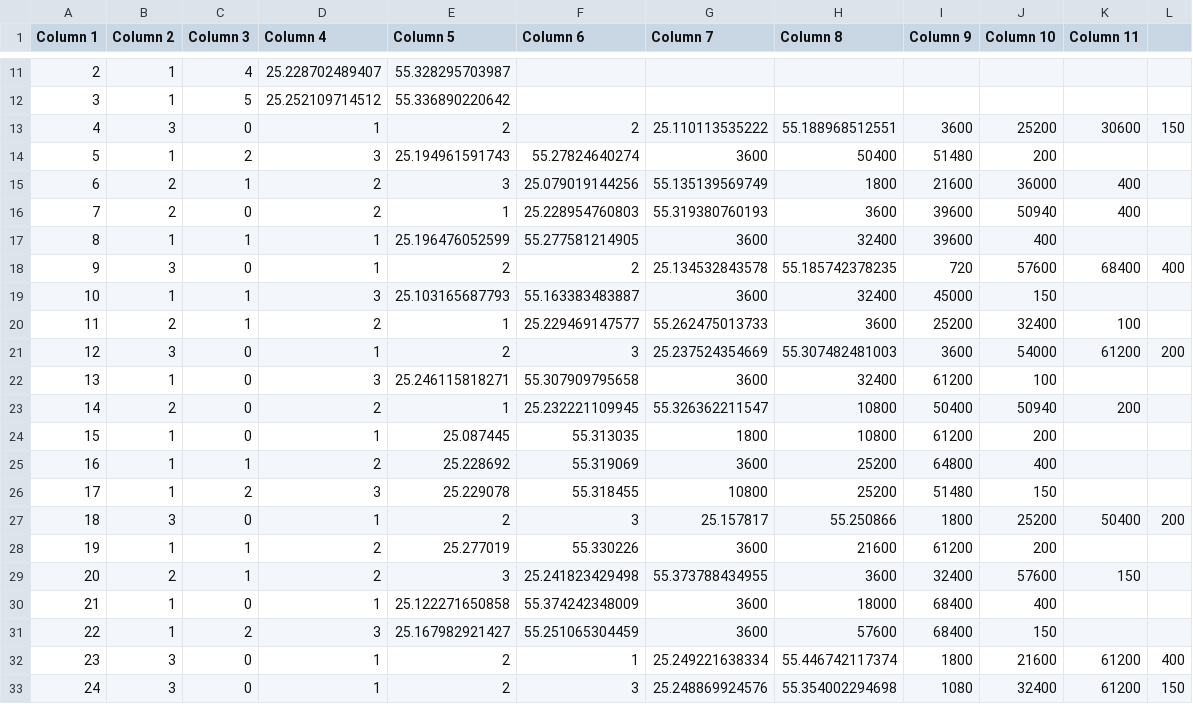
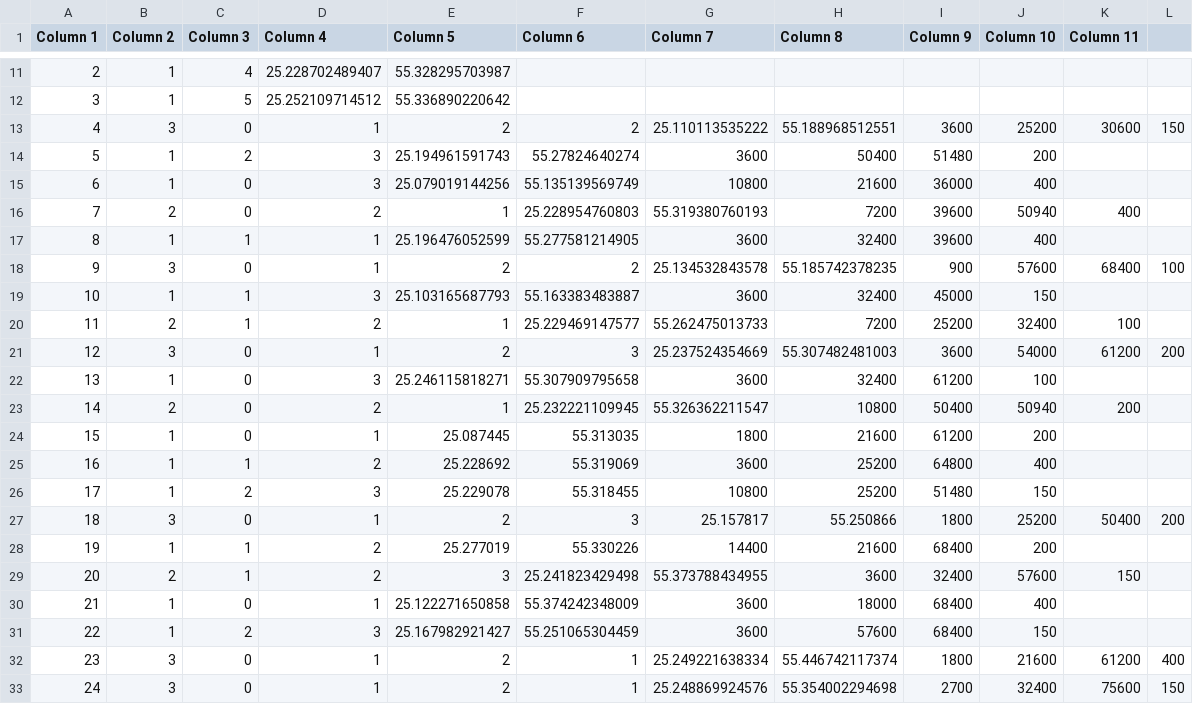
Before and after one commit to ChristophBleyer/ALNS, a CSV file: examples/Datasets/Data_1.csv, drawn as a sheet; only a part is shown, gaps mark what is left out; the diff covers the shown part only.

Commit message:
bug fixes and data sets

```diff
--- a/examples/Datasets/Data_1.csv
+++ b/examples/Datasets/Data_1.csv
@@ -14,8 +14,8 @@ Column 1,Column 2,Column 3,Column 4,Column 5,Column 6,Column 7,Column 8,Column 9
 5,1,2,3,25.194961591743,55.27824640274,3600,50400,51480,200,,""
-6,2,1,2,3,25.079019144256,55.135139569749,1800,21600,36000,400,""
-7,2,0,2,1,25.228954760803,55.319380760193,3600,39600,50940,400,""
+6,1,0,3,25.079019144256,55.135139569749,10800,21600,36000,400,,""
+7,2,0,2,1,25.228954760803,55.319380760193,7200,39600,50940,400,""
 8,1,1,1,25.196476052599,55.277581214905,3600,32400,39600,400,,""
-9,3,0,1,2,2,25.134532843578,55.185742378235,720,57600,68400,"400"
+9,3,0,1,2,2,25.134532843578,55.185742378235,900,57600,68400,"100"
 10,1,1,3,25.103165687793,55.163383483887,3600,32400,45000,150,,""
-11,2,1,2,1,25.229469147577,55.262475013733,3600,25200,32400,100,""
+11,2,1,2,1,25.229469147577,55.262475013733,7200,25200,32400,100,""
 12,3,0,1,2,3,25.237524354669,55.307482481003,3600,54000,61200,"200"
@@ -23,3 +23,3 @@ Column 1,Column 2,Column 3,Column 4,Column 5,Column 6,Column 7,Column 8,Column 9
 14,2,0,2,1,25.232221109945,55.326362211547,10800,50400,50940,200,""
-15,1,0,1,25.087445,55.313035,1800,10800,61200,200,,""
+15,1,0,1,25.087445,55.313035,1800,21600,61200,200,,""
 16,1,1,2,25.228692,55.319069,3600,25200,64800,400,,""
@@ -27,3 +27,3 @@ Column 1,Column 2,Column 3,Column 4,Column 5,Column 6,Column 7,Column 8,Column 9
 18,3,0,1,2,3,25.157817,55.250866,1800,25200,50400,"200"
-19,1,1,2,25.277019,55.330226,3600,21600,61200,200,,""
+19,1,1,2,25.277019,55.330226,14400,21600,68400,200,,""
 20,2,1,2,3,25.241823429498,55.373788434955,3600,32400,57600,150,""
@@ -32,2 +32,2 @@ Column 1,Column 2,Column 3,Column 4,Column 5,Column 6,Column 7,Column 8,Column 9
 23,3,0,1,2,1,25.249221638334,55.446742117374,1800,21600,61200,"400"
-24,3,0,1,2,3,25.248869924576,55.354002294698,1080,32400,61200,"150"
+24,3,0,1,2,1,25.248869924576,55.354002294698,2700,32400,75600,"150"
```
Also changed, not shown: 1 added row, 1 removed row and 13 edited cells elsewhere in this file, 15 other files.
